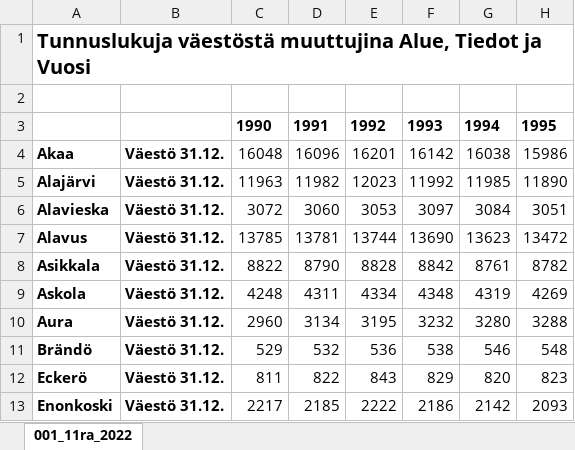
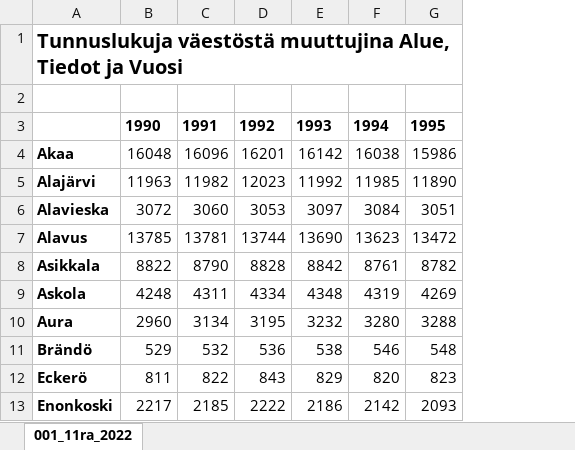
Before and after one commit to EeroAnt/ML-draftarea, an Excel workbook: exceleita/Vakilukuja.xlsx, sheet 001_11ra_2022, drawn as a sheet; only a part is shown; values as stored, in another font and other column widths than the file's, no borders; the diff names each change by its address in the sheet, - before the commit and + after, or states it on an @@ line.

```diff
--- a/exceleita/Vakilukuja.xlsx (sheet 001_11ra_2022)
+++ b/exceleita/Vakilukuja.xlsx (sheet 001_11ra_2022)
-column B, rows 4-13: all Väestö 31.12.
```
Also changed, not shown: formulas that keep their value, 4 other files.
